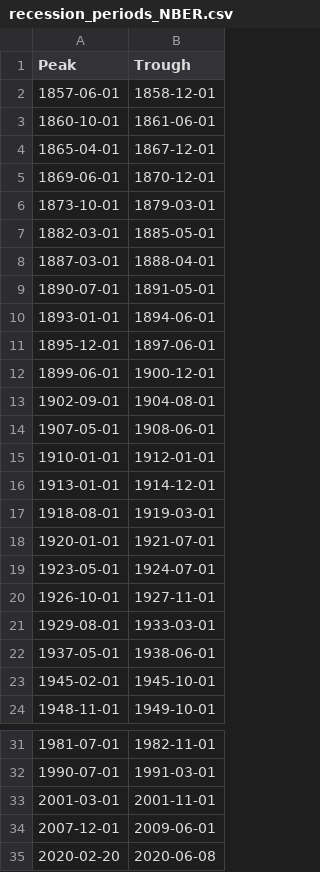
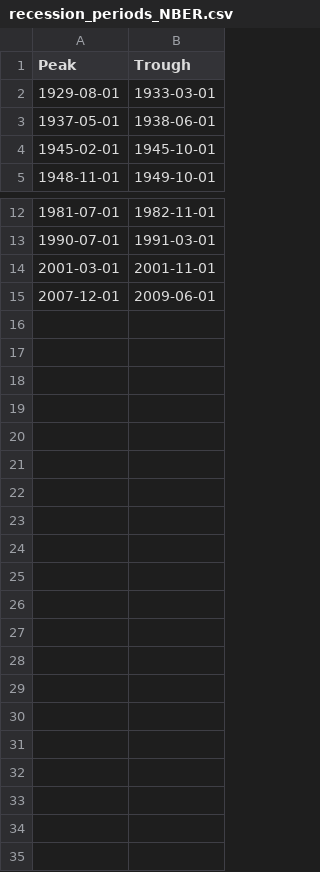
Before and after one commit to cody-wan/NSRisk_Git, a CSV file: data/recession_periods_NBER.csv, drawn as a sheet; only a part is shown, gaps mark what is left out.

```diff
--- a/data/recession_periods_NBER.csv
+++ b/data/recession_periods_NBER.csv
@@ -1,21 +1,2 @@
 Peak,Trough
-1857-06-01, 1858-12-01
-1860-10-01, 1861-06-01
-1865-04-01, 1867-12-01
-1869-06-01, 1870-12-01
-1873-10-01, 1879-03-01
-1882-03-01, 1885-05-01
-1887-03-01, 1888-04-01
-1890-07-01, 1891-05-01
-1893-01-01, 1894-06-01
-1895-12-01, 1897-06-01
-1899-06-01, 1900-12-01
-1902-09-01, 1904-08-01
-1907-05-01, 1908-06-01
-1910-01-01, 1912-01-01
-1913-01-01, 1914-12-01
-1918-08-01, 1919-03-01
-1920-01-01, 1921-07-01
-1923-05-01, 1924-07-01
-1926-10-01, 1927-11-01
 1929-08-01, 1933-03-01
@@ -34,2 +15 @@ Peak,Trough
 2007-12-01, 2009-06-01
-2020-02-20, 2020-06-08
```
Also changed, not shown: 6 other files.
